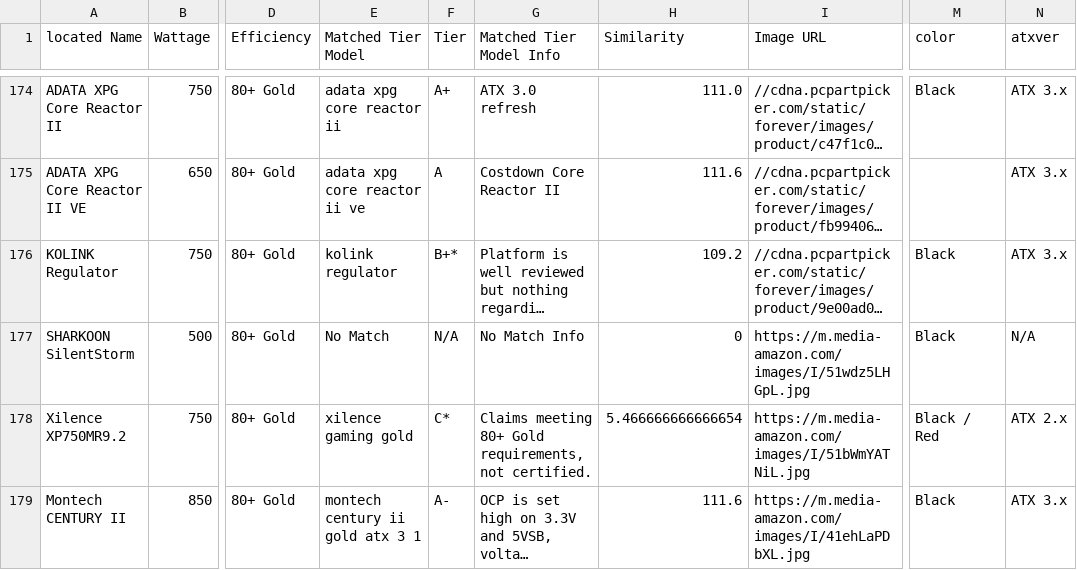
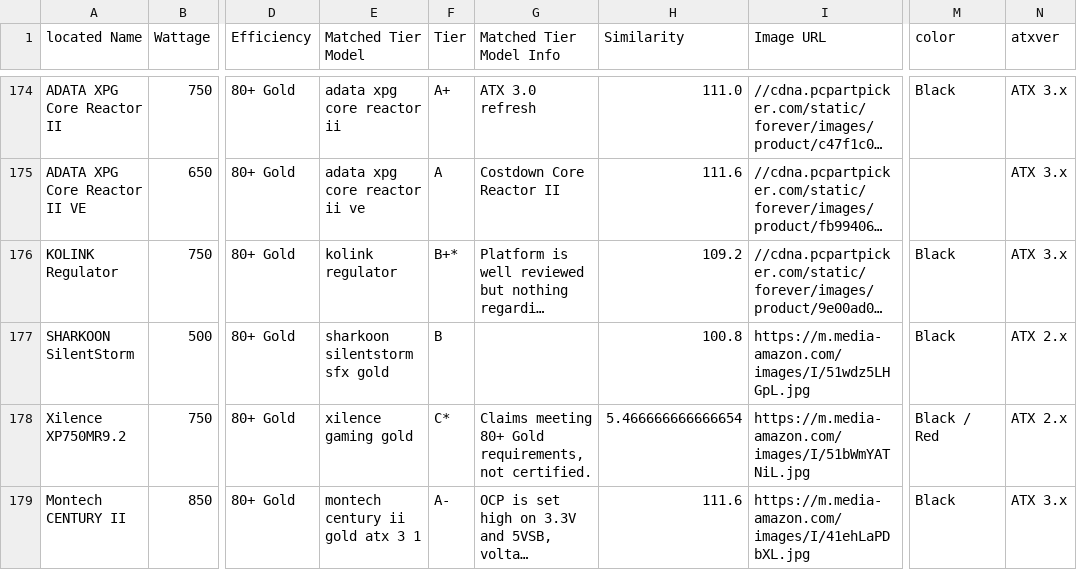
Before and after one commit to Cheesysponge/psuTierSorter, a CSV file: de.psu_stored.csv, drawn as a sheet; only a part is shown, gaps mark what is left out; long unchanged cells end in …; the diff covers the shown part only; the diff names each change by its address in the sheet, - before the commit and + after, or states it on an @@ line.

```diff
--- a/de.psu_stored.csv
+++ b/de.psu_stored.csv
-E177 (Matched Tier Model): No Match
+E177 (Matched Tier Model): sharkoon silentstorm sfx gold
-F177 (Tier): N/A
+F177 (Tier): B
-G177 (Matched Tier Model Info): No Match Info
+G177 (Matched Tier Model Info): (empty)
-H177 (Similarity): 0
+H177 (Similarity): 100.8
-N177 (atxver): N/A
+N177 (atxver): ATX 2.x
```
Also changed, not shown: 29 edited cells elsewhere in this file, au.psu_stored.csv, ca.psu_stored.csv, 7 other files.
